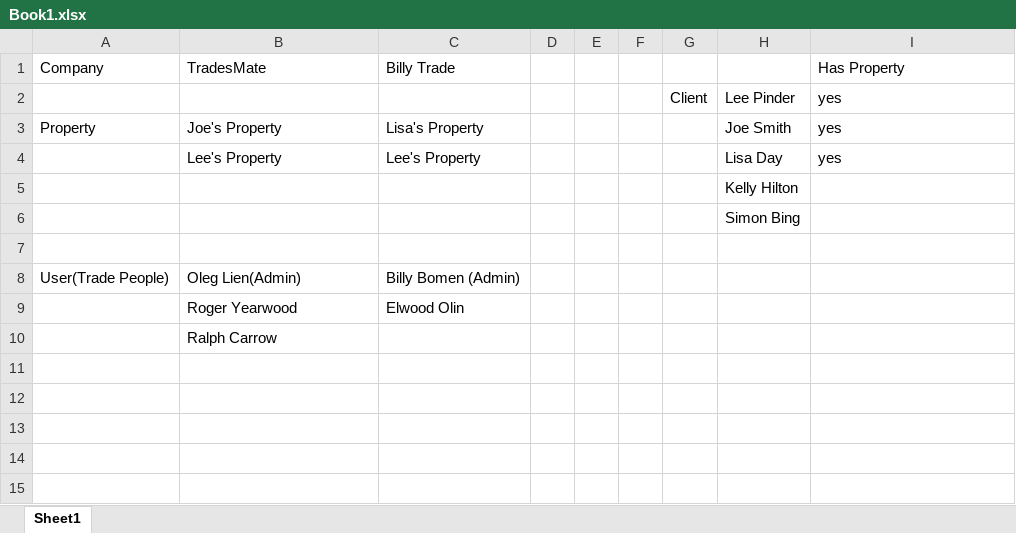
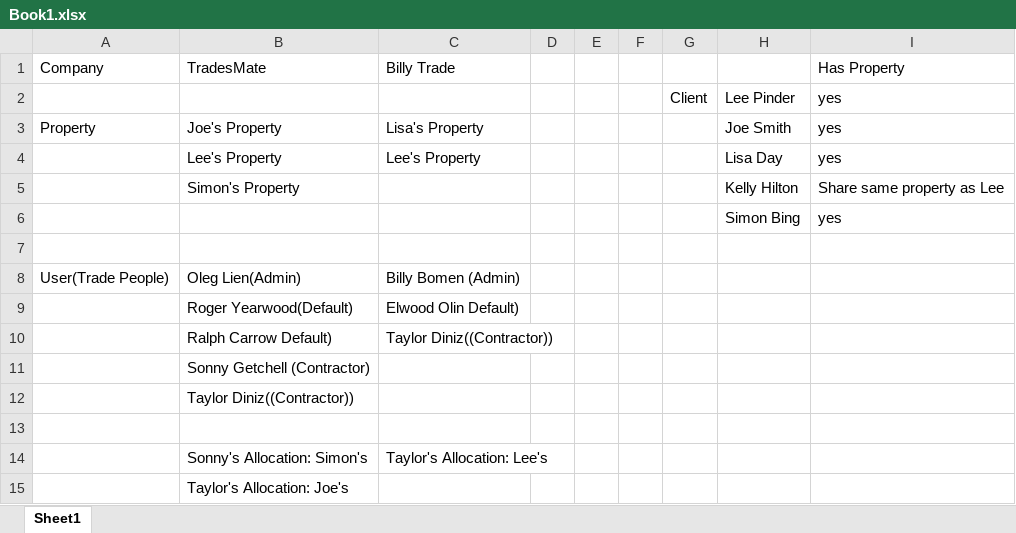
Before and after one commit to qianhaopower/TradesMateV2, an Excel workbook: TradesMate/Book1.xlsx, sheet Sheet1, drawn as a sheet; values as stored, in another font and other column widths than the file's, no borders; removed rows and columns are numbered as before the commit, all else as after; the diff names each change by its address in the sheet, - before the commit and + after, or states it on an @@ line.

```diff
--- a/TradesMate/Book1.xlsx (sheet Sheet1)
+++ b/TradesMate/Book1.xlsx (sheet Sheet1)
-row 5:  |  |  |  |  |  |  | Kelly Hilton
-row 6:  |  |  |  |  |  |  | Simon Bing
+row 5:  | Simon's Property |  |  |  |  |  | Kelly Hilton | Share same property as Lee
+row 6:  |  |  |  |  |  |  | Simon Bing | yes
+row 9:  | Roger Yearwood(Default) | Elwood Olin Default)
+row 10:  | Ralph Carrow Default) | Taylor Diniz((Contractor))
+row 11:  | Sonny Getchell (Contractor)
+row 12:  | Taylor Diniz((Contractor))
-row 13:  | Roger Yearwood | Elwood Olin
+row 13: (empty)
+row 14:  | Sonny's Allocation: Simon's | Taylor's Allocation: Lee's
-B15 (TradesMate): Ralph Carrow
+B15 (TradesMate): Taylor's Allocation: Joe's
```
Also changed, not shown: 3 other files.
